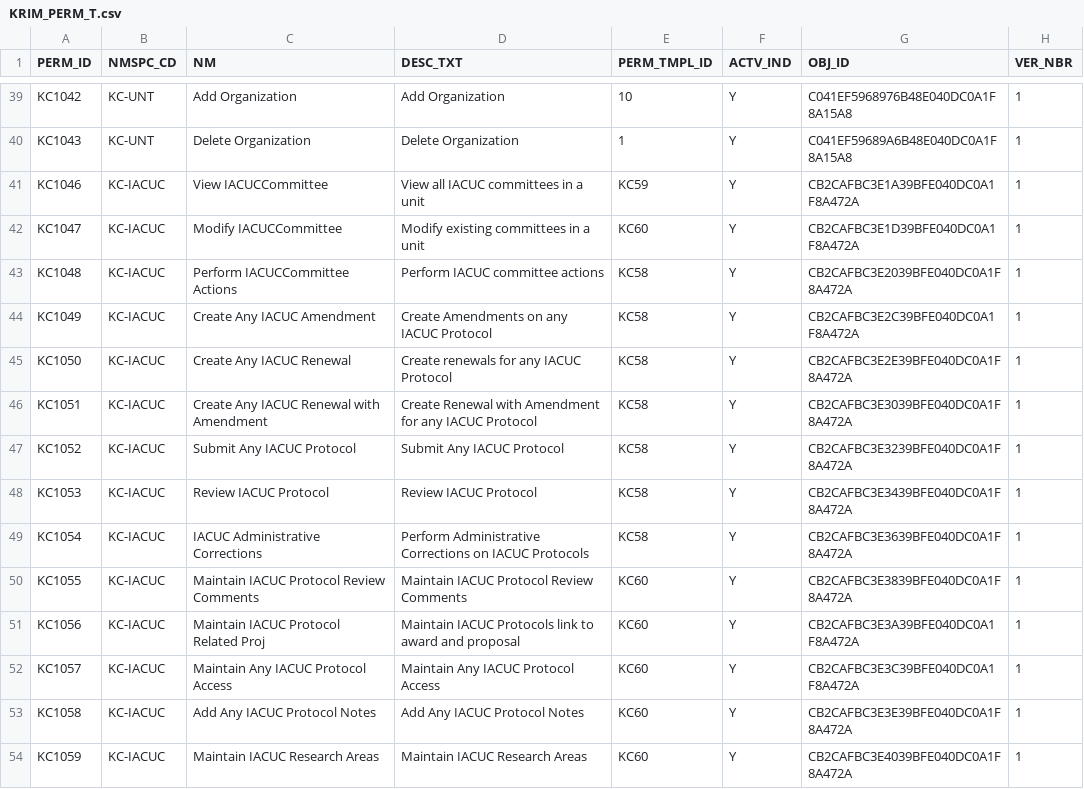
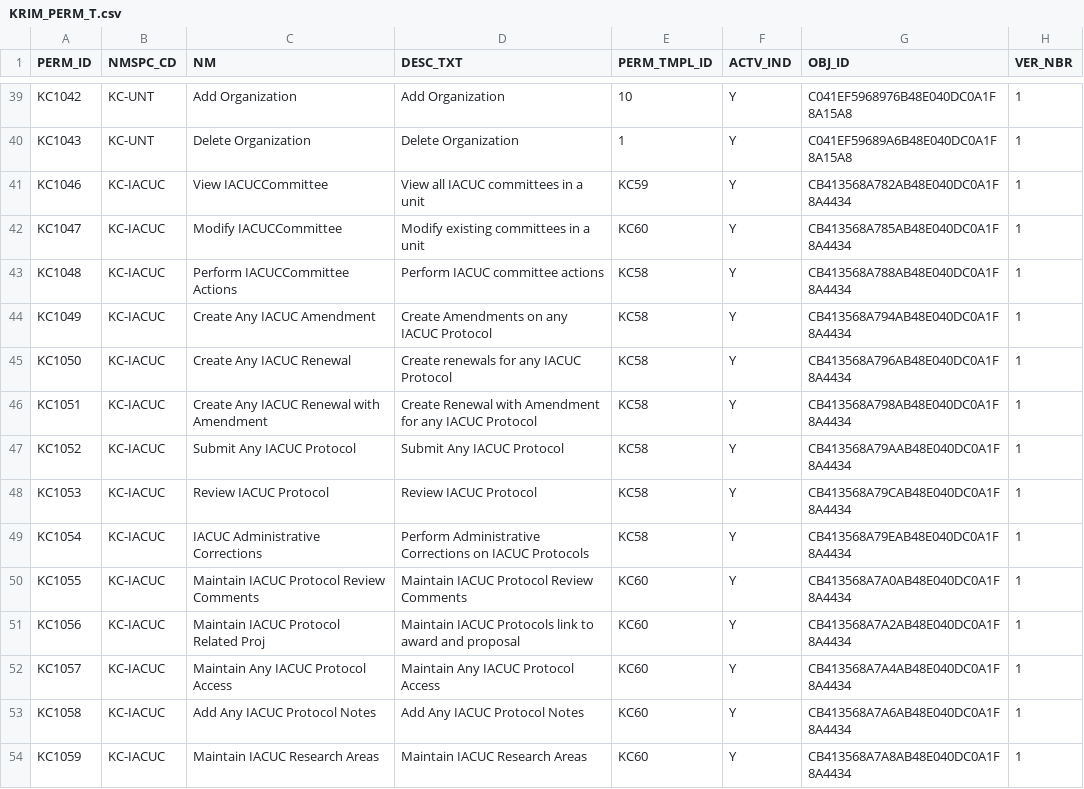
Before and after one commit to kuali/kc, a CSV file: scripts/rice-overlay-scripts/bootstrap/KRIM_PERM_T.csv, drawn as a sheet; only a part is shown, gaps mark what is left out; the diff covers the shown part only.

Commit message:
KCINFR-680:Adding data in for the week.

```diff
--- a/scripts/rice-overlay-scripts/bootstrap/KRIM_PERM_T.csv
+++ b/scripts/rice-overlay-scripts/bootstrap/KRIM_PERM_T.csv
@@ -40,15 +40,15 @@
 "KC1043","KC-UNT","Delete Organization","Delete Organization","1","Y","C041EF59689A6B48E040DC0A1F8A15A8",1
-"KC1046","KC-IACUC","View IACUCCommittee","View all IACUC committees in a unit","KC59","Y","CB2CAFBC3E1A39BFE040DC0A1F8A472A",1
-"KC1047","KC-IACUC","Modify IACUCCommittee","Modify existing committees in a unit","KC60","Y","CB2CAFBC3E1D39BFE040DC0A1F8A472A",1
-"KC1048","KC-IACUC","Perform IACUCCommittee Actions","Perform IACUC committee actions","KC58","Y","CB2CAFBC3E2039BFE040DC0A1F8A472A",1
-"KC1049","KC-IACUC","Create Any IACUC Amendment","Create Amendments on any IACUC Protocol","KC58","Y","CB2CAFBC3E2C39BFE040DC0A1F8A472A",1
-"KC1050","KC-IACUC","Create Any IACUC Renewal","Create renewals for any IACUC Protocol","KC58","Y","CB2CAFBC3E2E39BFE040DC0A1F8A472A",1
-"KC1051","KC-IACUC","Create Any IACUC Renewal with Amendment","Create Renewal with Amendment for any IACUC Protocol","KC58","Y","CB2CAFBC3E3039BFE040DC0A1F8A472A",1
-"KC1052","KC-IACUC","Submit Any IACUC Protocol","Submit Any IACUC Protocol","KC58","Y","CB2CAFBC3E3239BFE040DC0A1F8A472A",1
-"KC1053","KC-IACUC","Review IACUC Protocol","Review IACUC Protocol","KC58","Y","CB2CAFBC3E3439BFE040DC0A1F8A472A",1
-"KC1054","KC-IACUC","IACUC Administrative Corrections","Perform Administrative Corrections on IACUC Protocols","KC58","Y","CB2CAFBC3E3639BFE040DC0A1F8A472A",1
-"KC1055","KC-IACUC","Maintain IACUC Protocol Review Comments","Maintain IACUC Protocol Review Comments","KC60","Y","CB2CAFBC3E3839BFE040DC0A1F8A472A",1
-"KC1056","KC-IACUC","Maintain IACUC Protocol Related Proj","Maintain IACUC Protocols link to award and proposal","KC60","Y","CB2CAFBC3E3A39BFE040DC0A1F8A472A",1
-"KC1057","KC-IACUC","Maintain Any IACUC Protocol Access","Maintain Any IACUC Protocol Access","KC60","Y","CB2CAFBC3E3C39BFE040DC0A1F8A472A",1
-"KC1058","KC-IACUC","Add Any IACUC Protocol Notes","Add Any IACUC Protocol Notes","KC60","Y","CB2CAFBC3E3E39BFE040DC0A1F8A472A",1
-"KC1059","KC-IACUC","Maintain IACUC Research Areas","Maintain IACUC Research Areas","KC60","Y","CB2CAFBC3E4039BFE040DC0A1F8A472A",1
+"KC1046","KC-IACUC","View IACUCCommittee","View all IACUC committees in a unit","KC59","Y","CB413568A782AB48E040DC0A1F8A4434",1
+"KC1047","KC-IACUC","Modify IACUCCommittee","Modify existing committees in a unit","KC60","Y","CB413568A785AB48E040DC0A1F8A4434",1
+"KC1048","KC-IACUC","Perform IACUCCommittee Actions","Perform IACUC committee actions","KC58","Y","CB413568A788AB48E040DC0A1F8A4434",1
+"KC1049","KC-IACUC","Create Any IACUC Amendment","Create Amendments on any IACUC Protocol","KC58","Y","CB413568A794AB48E040DC0A1F8A4434",1
+"KC1050","KC-IACUC","Create Any IACUC Renewal","Create renewals for any IACUC Protocol","KC58","Y","CB413568A796AB48E040DC0A1F8A4434",1
+"KC1051","KC-IACUC","Create Any IACUC Renewal with Amendment","Create Renewal with Amendment for any IACUC Protocol","KC58","Y","CB413568A798AB48E040DC0A1F8A4434",1
+"KC1052","KC-IACUC","Submit Any IACUC Protocol","Submit Any IACUC Protocol","KC58","Y","CB413568A79AAB48E040DC0A1F8A4434",1
+"KC1053","KC-IACUC","Review IACUC Protocol","Review IACUC Protocol","KC58","Y","CB413568A79CAB48E040DC0A1F8A4434",1
+"KC1054","KC-IACUC","IACUC Administrative Corrections","Perform Administrative Corrections on IACUC Protocols","KC58","Y","CB413568A79EAB48E040DC0A1F8A4434",1
+"KC1055","KC-IACUC","Maintain IACUC Protocol Review Comments","Maintain IACUC Protocol Review Comments","KC60","Y","CB413568A7A0AB48E040DC0A1F8A4434",1
+"KC1056","KC-IACUC","Maintain IACUC Protocol Related Proj","Maintain IACUC Protocols link to award and proposal","KC60","Y","CB413568A7A2AB48E040DC0A1F8A4434",1
+"KC1057","KC-IACUC","Maintain Any IACUC Protocol Access","Maintain Any IACUC Protocol Access","KC60","Y","CB413568A7A4AB48E040DC0A1F8A4434",1
+"KC1058","KC-IACUC","Add Any IACUC Protocol Notes","Add Any IACUC Protocol Notes","KC60","Y","CB413568A7A6AB48E040DC0A1F8A4434",1
+"KC1059","KC-IACUC","Maintain IACUC Research Areas","Maintain IACUC Research Areas","KC60","Y","CB413568A7A8AB48E040DC0A1F8A4434",1
```
Also changed, not shown: 56 edited cells elsewhere in this file, scripts/rice-overlay-scripts/bootstrap/KRIM_PRNCPL_T.csv, scripts/rice-overlay-scripts/bootstrap/KRIM_ROLE_MBR_ATTR_DATA_T.csv, 21 other files.
